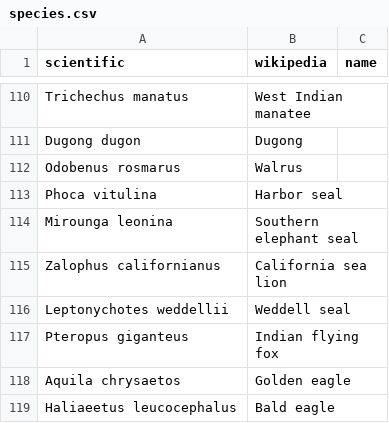
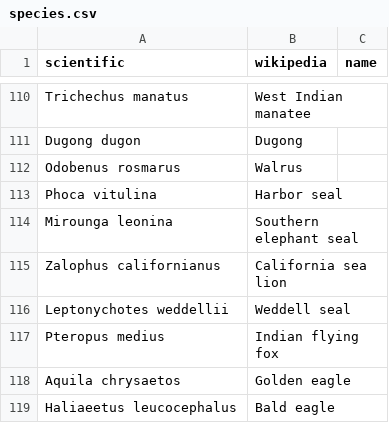
Before and after one commit to joealfonso/animal-range-finder, a CSV file: data/species.csv, drawn as a sheet; only a part is shown, gaps mark what is left out.

```diff
--- a/data/species.csv
+++ b/data/species.csv
@@ -116,3 +116,3 @@ Zalophus californianus,California sea lion
 Leptonychotes weddellii,Weddell seal
-Pteropus giganteus,Indian flying fox
+Pteropus medius,Indian flying fox
 Aquila chrysaetos,Golden eagle
```
Also changed, not shown: 14 other files.
